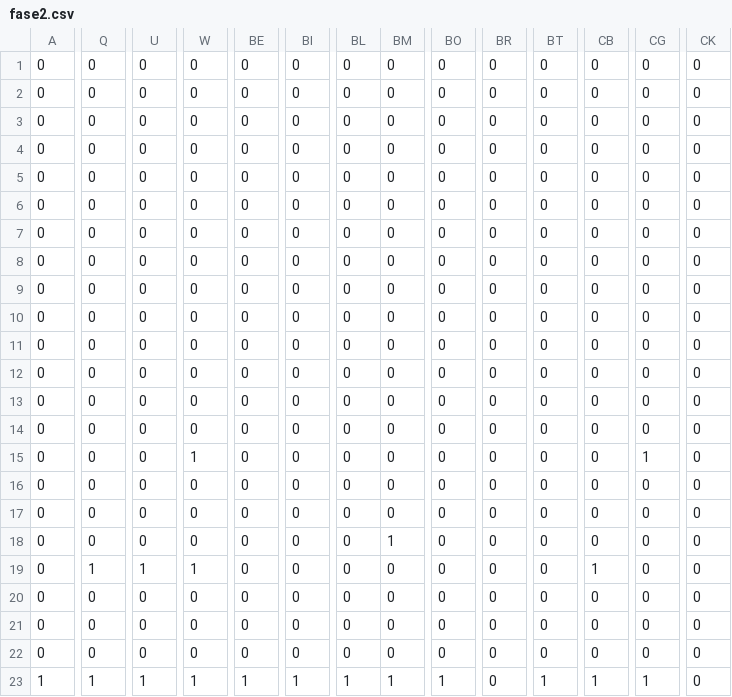
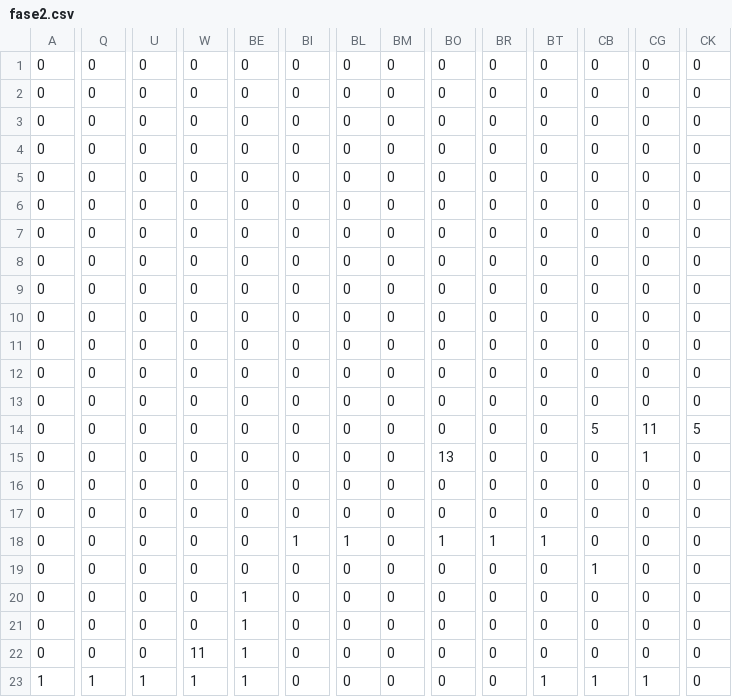
Before and after one commit to Weberttz/TrabalhoCG2D, a CSV file: Mapas/fase2.csv, drawn as a sheet; only a part is shown, gaps mark what is left out; the diff covers the shown part only; the diff names each change by its address in the sheet, - before the commit and + after, or states it on an @@ line.

```diff
--- a/Mapas/fase2.csv
+++ b/Mapas/fase2.csv
-CB14: 0
+CB14: 5
-CG14: 0
+CG14: 11
-CK14: 0
+CK14: 5
-W15: 1
+W15: 0
-BO15: 0
+BO15: 13
-BI18: 0
+BI18: 1
-BL18: 0
+BL18: 1
-BM18: 1
+BM18: 0
-BO18: 0
+BO18: 1
-BR18: 0
+BR18: 1
-BT18: 0
+BT18: 1
-Q19: 1
+Q19: 0
-U19: 1
+U19: 0
-W19: 1
+W19: 0
-BE20:BE22: 0
+BE20:BE22: 1
-W22: 0
+W22: 11
-BI23: 1
+BI23: 0
-BL23: 1
+BL23: 0
-BM23: 1
+BM23: 0
-BO23: 1
+BO23: 0
```
Also changed, not shown: 15 edited cells elsewhere in this file, Mapas/fase1.csv, Mapas/fase3.csv, 7 other files.
